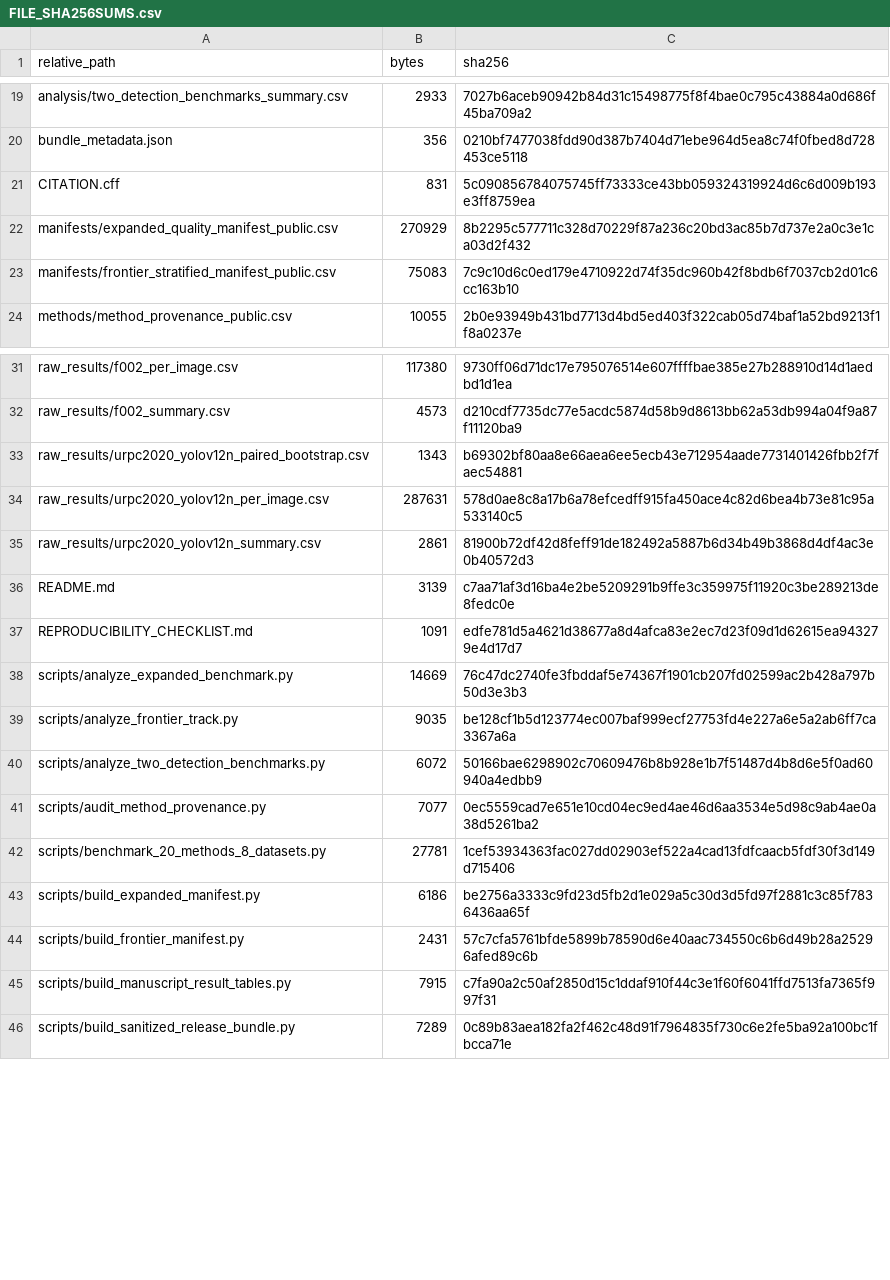
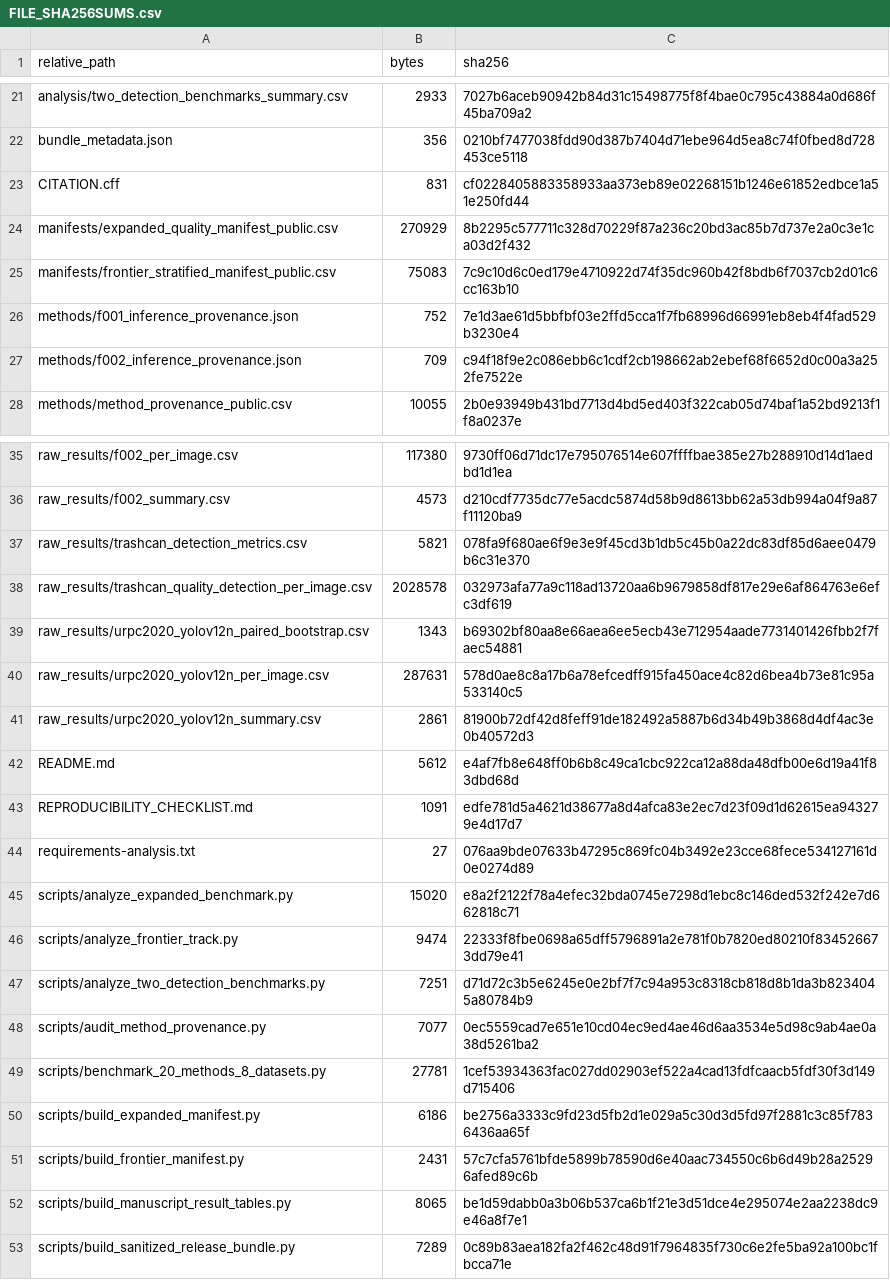
Before and after one commit to wwcwfu2025-sudo/uie-evidence-benchmark, a CSV file: FILE_SHA256SUMS.csv, drawn as a sheet; only a part is shown, gaps mark what is left out; the diff covers the shown part only.

Commit message:
Repair released analysis paths and complete detection evidence

```diff
--- a/FILE_SHA256SUMS.csv
+++ b/FILE_SHA256SUMS.csv
@@ -20,5 +22,7 @@ analysis/two_detection_benchmarks_summary.csv,2933,7027b6aceb90942b84d31c1549877
 bundle_metadata.json,356,0210bf7477038fdd90d387b7404d71ebe964d5ea8c74f0fbed8d728453ce5118
-CITATION.cff,831,5c090856784075745ff73333ce43bb059324319924d6c6d009b193e3ff8759ea
+CITATION.cff,831,cf0228405883358933aa373eb89e02268151b1246e61852edbce1a51e250fd44
 manifests/expanded_quality_manifest_public.csv,270929,8b2295c577711c328d70229f87a236c20bd3ac85b7d737e2a0c3e1ca03d2f432
 manifests/frontier_stratified_manifest_public.csv,75083,7c9c10d6c0ed179e4710922d74f35dc960b42f8bdb6f7037cb2d01c6cc163b10
+methods/f001_inference_provenance.json,752,7e1d3ae61d5bbfbf03e2ffd5cca1f7fb68996d66991eb8eb4f4fad529b3230e4
+methods/f002_inference_provenance.json,709,c94f18f9e2c086ebb6c1cdf2cb198662ab2ebef68f6652d0c00a3a252fe7522e
 methods/method_provenance_public.csv,10055,2b0e93949b431bd7713d4bd5ed403f322cab05d74baf1a52bd9213f1f8a0237e
@@ -32,2 +36,4 @@ raw_results/f002_per_image.csv,117380,9730ff06d71dc17e795076514e607ffffbae385e27
 raw_results/f002_summary.csv,4573,d210cdf7735dc77e5acdc5874d58b9d8613bb62a53db994a04f9a87f11120ba9
+raw_results/trashcan_detection_metrics.csv,5821,078fa9f680ae6f9e3e9f45cd3b1db5c45b0a22dc83df85d6aee0479b6c31e370
+raw_results/trashcan_quality_detection_per_image.csv,2028578,032973afa77a9c118ad13720aa6b9679858df817e29e6af864763e6efc3df619
 raw_results/urpc2020_yolov12n_paired_bootstrap.csv,1343,b69302bf80aa8e66aea6ee5ecb43e712954aade7731401426fbb2f7faec54881
@@ -35,7 +41,8 @@ raw_results/urpc2020_yolov12n_per_image.csv,287631,578d0ae8c8a17b6a78efcedff915f
 raw_results/urpc2020_yolov12n_summary.csv,2861,81900b72df42d8feff91de182492a5887b6d34b49b3868d4df4ac3e0b40572d3
-README.md,3139,c7aa71af3d16ba4e2be5209291b9ffe3c359975f11920c3be289213de8fedc0e
+README.md,5612,e4af7fb8e648ff0b6b8c49ca1cbc922ca12a88da48dfb00e6d19a41f83dbd68d
 REPRODUCIBILITY_CHECKLIST.md,1091,edfe781d5a4621d38677a8d4afca83e2ec7d23f09d1d62615ea943279e4d17d7
-scripts/analyze_expanded_benchmark.py,14669,76c47dc2740fe3fbddaf5e74367f1901cb207fd02599ac2b428a797b50d3e3b3
-scripts/analyze_frontier_track.py,9035,be128cf1b5d123774ec007baf999ecf27753fd4e227a6e5a2ab6ff7ca3367a6a
-scripts/analyze_two_detection_benchmarks.py,6072,50166bae6298902c70609476b8b928e1b7f51487d4b8d6e5f0ad60940a4edbb9
+requirements-analysis.txt,27,076aa9bde07633b47295c869fc04b3492e23cce68fece534127161d0e0274d89
+scripts/analyze_expanded_benchmark.py,15020,e8a2f2122f78a4efec32bda0745e7298d1ebc8c146ded532f242e7d662818c71
+scripts/analyze_frontier_track.py,9474,22333f8fbe0698a65dff5796891a2e781f0b7820ed80210f834526673dd79e41
+scripts/analyze_two_detection_benchmarks.py,7251,d71d72c3b5e6245e0e2bf7f7c94a953c8318cb818d8b1da3b8234045a80784b9
 scripts/audit_method_provenance.py,7077,0ec5559cad7e651e10cd04ec9ed4ae46d6aa3534e5d98c9ab4ae0a38d5261ba2
@@ -44,3 +51,3 @@ scripts/build_expanded_manifest.py,6186,be2756a3333c9fd23d5fb2d1e029a5c30d3d5fd9
 scripts/build_frontier_manifest.py,2431,57c7cfa5761bfde5899b78590d6e40aac734550c6b6d49b28a25296afed89c6b
-scripts/build_manuscript_result_tables.py,7915,c7fa90a2c50af2850d15c1ddaf910f44c3e1f60f6041ffd7513fa7365f997f31
+scripts/build_manuscript_result_tables.py,8065,be1d59dabb0a3b06b537ca6b1f21e3d51dce4e295074e2aa2238dc9e46a8f7e1
 scripts/build_sanitized_release_bundle.py,7289,0c89b83aea182fa2f462c48d91f7964835f730c6e2fe5ba92a100bc1fbcca71e
```
Also changed, not shown: 3 added rows elsewhere in this file, 14 other files.
